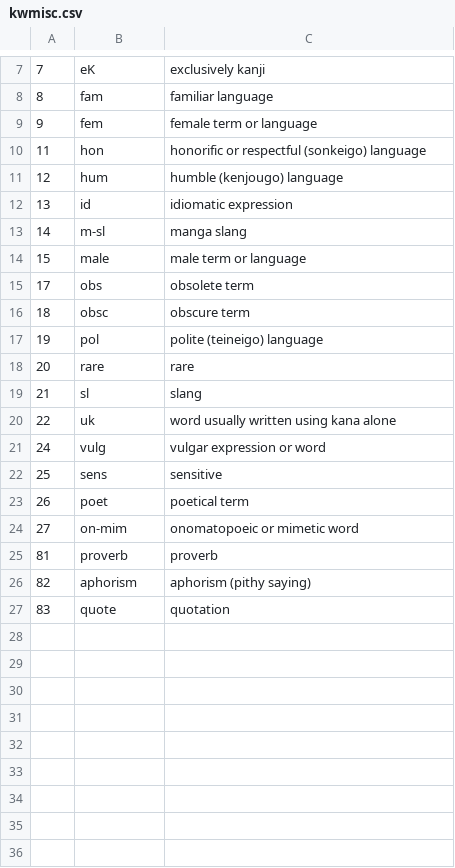
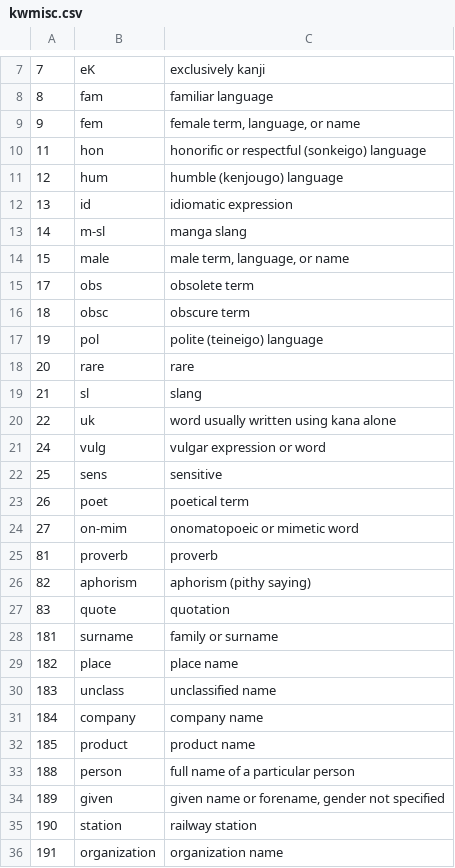
Before and after one commit to briankrznarich/jmdictdb, a CSV file: pg/data/kwmisc.csv, drawn as a sheet; only a part is shown, gaps mark what is left out.

```diff
--- a/pg/data/kwmisc.csv
+++ b/pg/data/kwmisc.csv
@@ -8,3 +8,3 @@
 8	fam	familiar language
-9	fem	female term or language
+9	fem	female term, language, or name
 11	hon	honorific or respectful (sonkeigo) language
@@ -13,3 +13,3 @@
 14	m-sl	manga slang
-15	male	male term or language
+15	male	male term, language, or name
 17	obs	obsolete term
@@ -27 +27,10 @@
 83	quote	quotation
+181	surname	family or surname
+182	place	place name
+183	unclass	unclassified name
+184	company	company name
+185	product	product name
+188	person	full name of a particular person
+189	given	given name or forename, gender not specified
+190	station	railway station
+191	organization	organization name
```
Also changed, not shown: pg/data/kwpos.csv, 6 other files.
